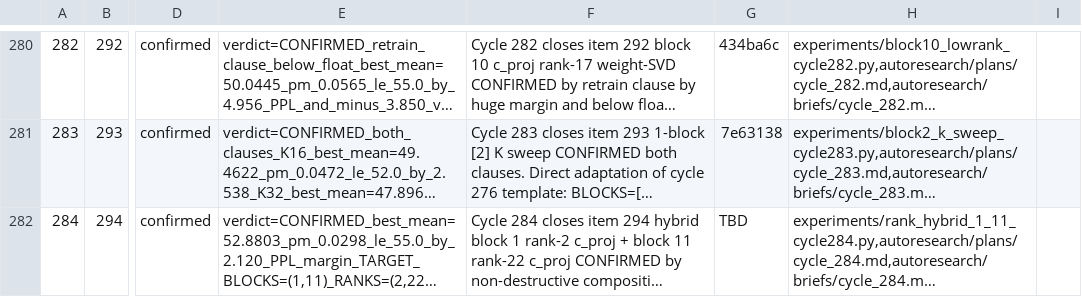
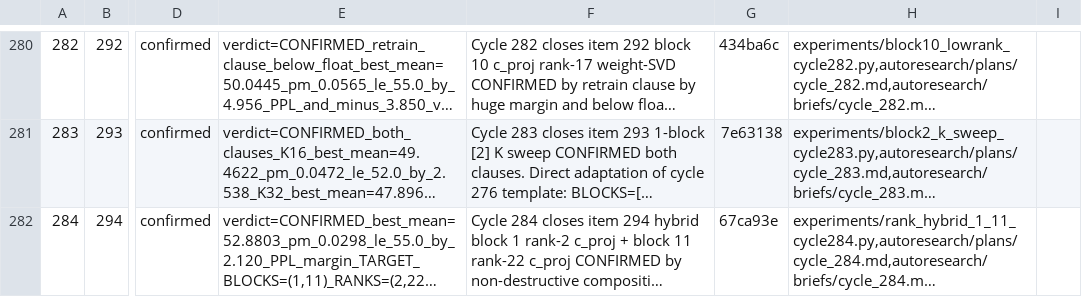
Before and after one commit to mihaibujanca/quant_aware_training, a TSV file: autoresearch/logs/experiments.tsv, drawn as a sheet; only a part is shown, gaps mark what is left out; long unchanged cells end in …; the diff names each change by its address in the sheet, - before the commit and + after, or states it on an @@ line.

```diff
--- a/autoresearch/logs/experiments.tsv
+++ b/autoresearch/logs/experiments.tsv
-G282: TBD
+G282: 67ca93e
```
Also changed, not shown: 4 other files.
